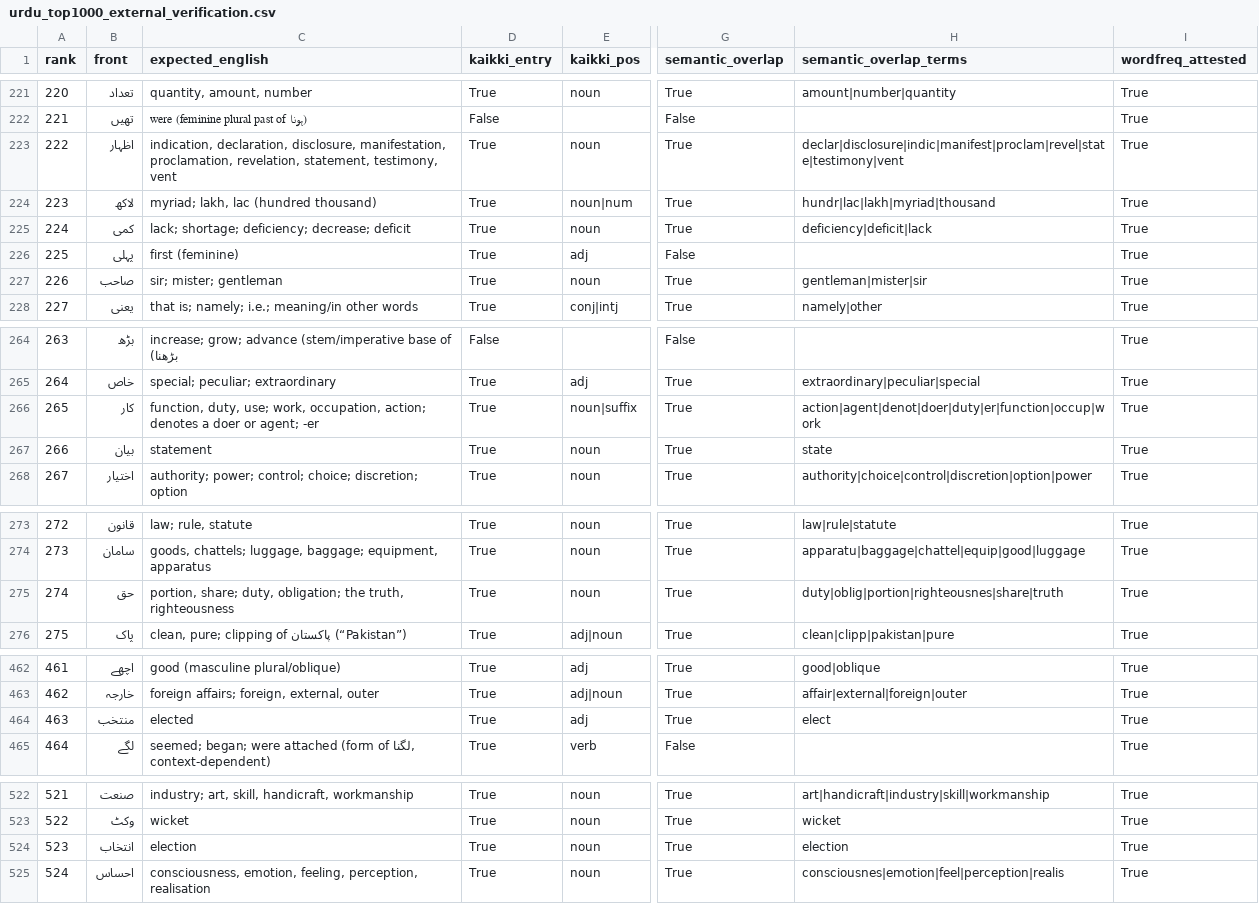
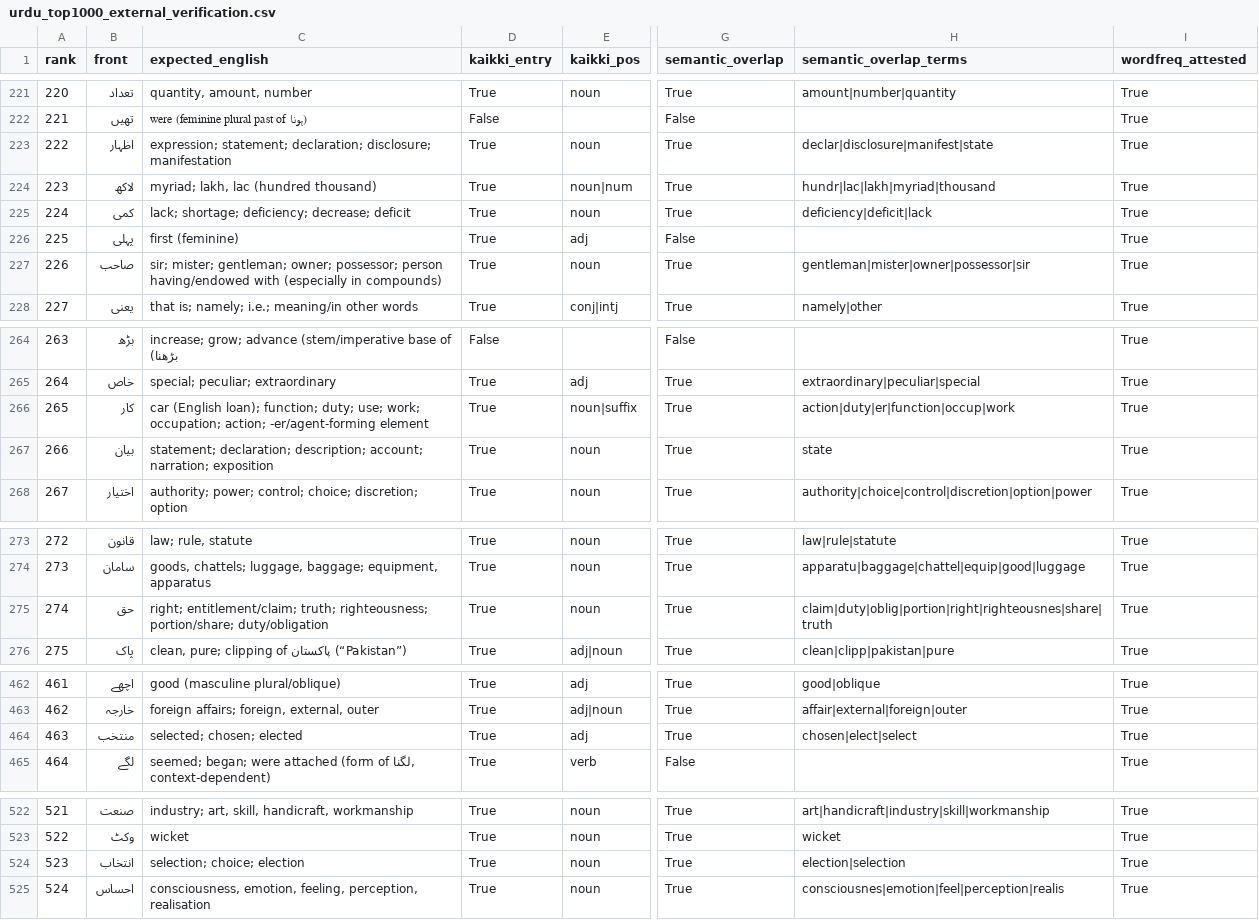
Before and after one commit to ualispublishing/learning, a CSV file: audit/urdu_top1000_external_verification.csv, drawn as a sheet; only a part is shown, gaps mark what is left out; the diff covers the shown part only; the diff names each change by its address in the sheet, - before the commit and + after, or states it on an @@ line.

```diff
--- a/audit/urdu_top1000_external_verification.csv
+++ b/audit/urdu_top1000_external_verification.csv
-C223 (expected_english): indication, declaration, disclosure, manifestation, proclamation, revelation, statement, testimony, vent
+C223 (expected_english): expression; statement; declaration; disclosure; manifestation
-H223 (semantic_overlap_terms): declar|disclosure|indic|manifest|proclam|revel|state|testimony|vent
+H223 (semantic_overlap_terms): declar|disclosure|manifest|state
-C227 (expected_english): sir; mister; gentleman
+C227 (expected_english): sir; mister; gentleman; owner; possessor; person having/endowed with (especially in compounds)
-H227 (semantic_overlap_terms): gentleman|mister|sir
+H227 (semantic_overlap_terms): gentleman|mister|owner|possessor|sir
-C266 (expected_english): function, duty, use; work, occupation, action; denotes a doer or agent; -er
+C266 (expected_english): car (English loan); function; duty; use; work; occupation; action; -er/agent-forming element
-H266 (semantic_overlap_terms): action|agent|denot|doer|duty|er|function|occup|work
+H266 (semantic_overlap_terms): action|duty|er|function|occup|work
-C267 (expected_english): statement
+C267 (expected_english): statement; declaration; description; account; narration; exposition
-C275 (expected_english): portion, share; duty, obligation; the truth, righteousness
+C275 (expected_english): right; entitlement/claim; truth; righteousness; portion/share; duty/obligation
-H275 (semantic_overlap_terms): duty|oblig|portion|righteousnes|share|truth
+H275 (semantic_overlap_terms): claim|duty|oblig|portion|right|righteousnes|share|truth
-C464 (expected_english): elected
+C464 (expected_english): selected; chosen; elected
-H464 (semantic_overlap_terms): elect
+H464 (semantic_overlap_terms): chosen|elect|select
-C524 (expected_english): election
+C524 (expected_english): selection; choice; election
-H524 (semantic_overlap_terms): election
+H524 (semantic_overlap_terms): election|selection
```
Also changed, not shown: 18 edited cells elsewhere in this file, audit/arabic_top1000_external_review_queue.csv, audit/arabic_top1000_external_verification.csv, 2 other files.
